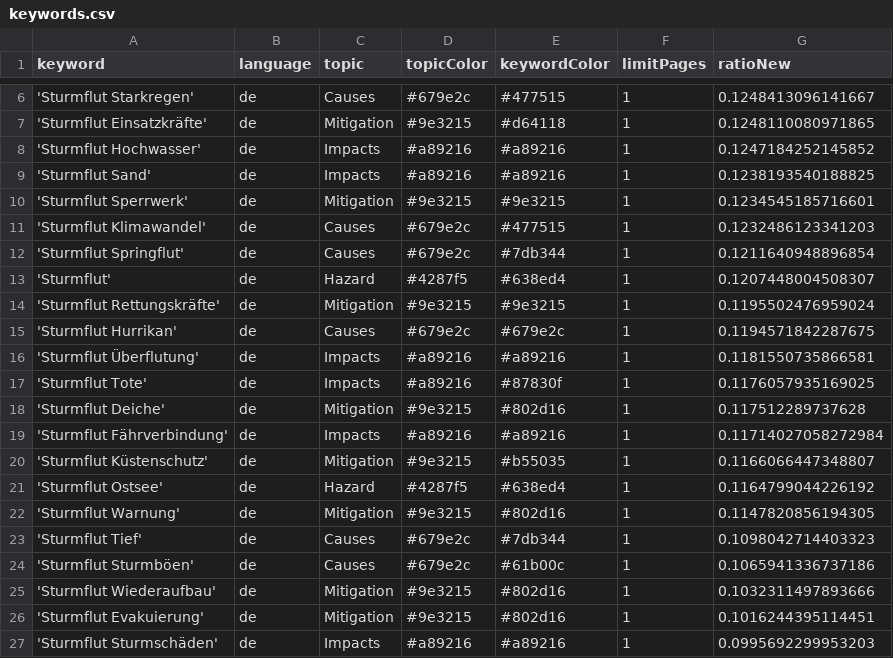
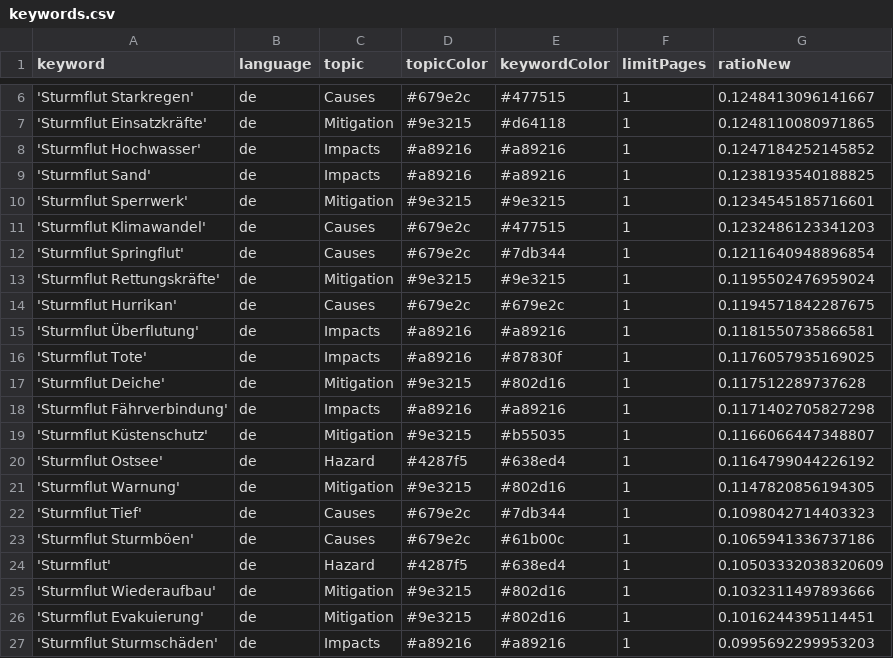
Before and after one commit to MomoMusic/winterIsComing2, a CSV file: keywords.csv, drawn as a sheet; only a part is shown, gaps mark what is left out.

Commit message:
Commit from GitHub Actions (harvest:0.0)

```diff
--- a/keywords.csv
+++ b/keywords.csv
@@ -12,3 +12,2 @@ keyword,language,topic,topicColor,keywordColor,limitPages,ratioNew
 'Sturmflut Springflut',de,Causes,#679e2c,#7db344,1,0.1211640948896854
-'Sturmflut',de,Hazard,#4287f5,#638ed4,1,0.1207448004508307
 'Sturmflut Rettungskräfte',de,Mitigation,#9e3215,#9e3215,1,0.1195502476959024
@@ -18,3 +17,3 @@ keyword,language,topic,topicColor,keywordColor,limitPages,ratioNew
 'Sturmflut Deiche',de,Mitigation,#9e3215,#802d16,1,0.117512289737628
-'Sturmflut Fährverbindung',de,Impacts,#a89216,#a89216,1,0.11714027058272984
+'Sturmflut Fährverbindung',de,Impacts,#a89216,#a89216,1,0.1171402705827298
 'Sturmflut Küstenschutz',de,Mitigation,#9e3215,#b55035,1,0.1166066447348807
@@ -24,2 +23,3 @@ keyword,language,topic,topicColor,keywordColor,limitPages,ratioNew
 'Sturmflut Sturmböen',de,Causes,#679e2c,#61b00c,1,0.1065941336737186
+'Sturmflut',de,Hazard,#4287f5,#638ed4,1,0.10503332038320609
 'Sturmflut Wiederaufbau',de,Mitigation,#9e3215,#802d16,1,0.1032311497893666
```
